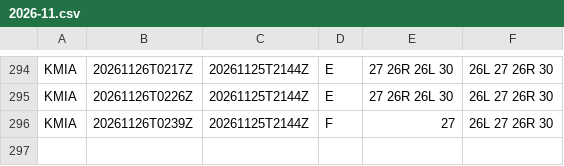
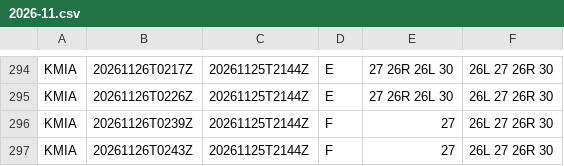
Before and after one commit to honghebincsg/pegasus-fid-gist, a CSV file: atis-history/KMIA/2026-11.csv, drawn as a sheet; only a part is shown, gaps mark what is left out.

```diff
--- a/atis-history/KMIA/2026-11.csv
+++ b/atis-history/KMIA/2026-11.csv
@@ -296 +296,2 @@ KMIA,20261126T0226Z,20261125T2144Z,E,27 26R 26L 30,26L 27 26R 30
 KMIA,20261126T0239Z,20261125T2144Z,F,27,26L 27 26R 30
+KMIA,20261126T0243Z,20261125T2144Z,F,27,26L 27 26R 30
```
Also changed, not shown: atis-history/EHAM/2026-11.csv, atis-history/ZGSZ/2026-11.csv, 2 other files.
